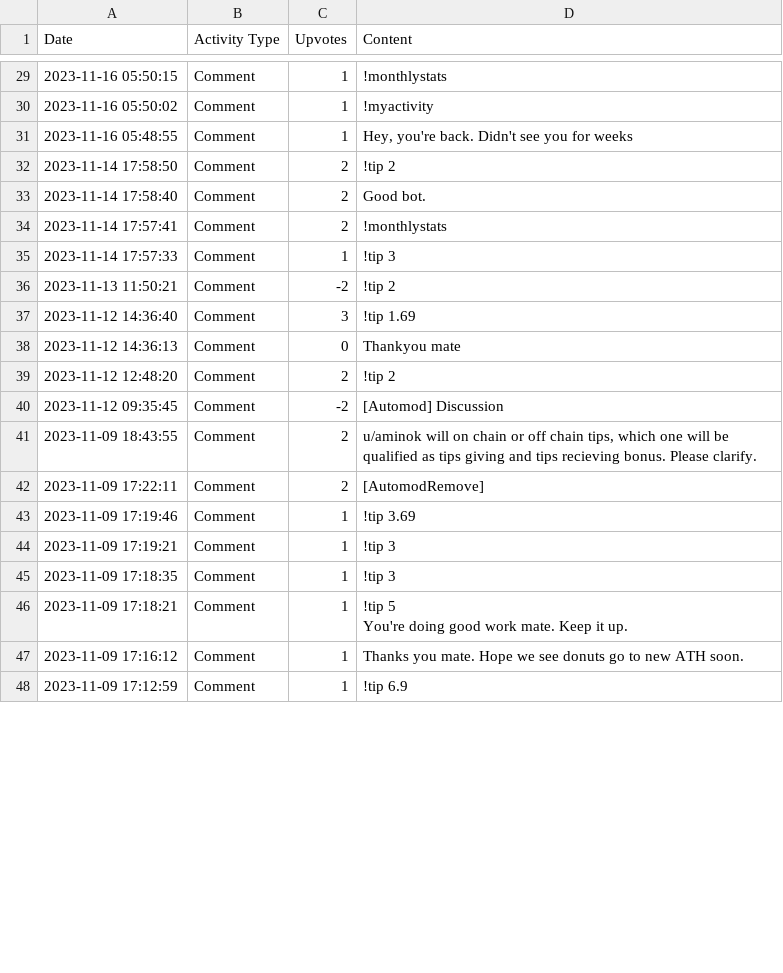
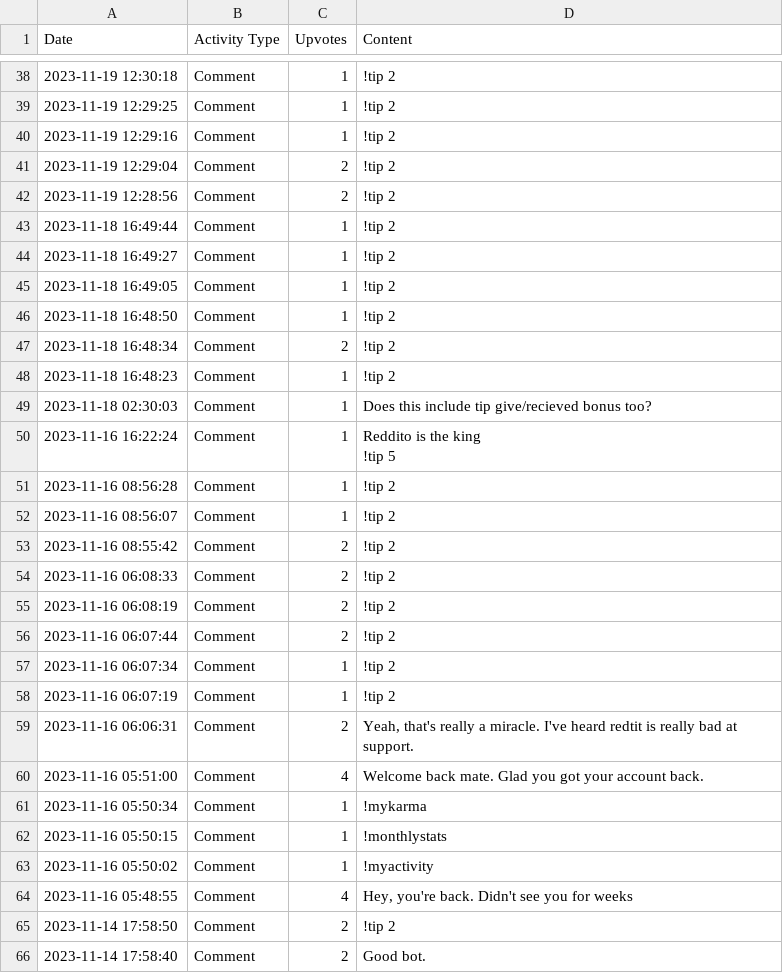
Before and after one commit to Defiboydonut/activity_csv, a CSV file: data/Electrical_Tension_activity.csv, drawn as a sheet; only a part is shown, gaps mark what is left out; the shorter side is filled out with more unchanged rows; the diff covers the shown part only.

Commit message:
Update activity CSV for Electrical_Tension

```diff
--- a/data/Electrical_Tension_activity.csv
+++ b/data/Electrical_Tension_activity.csv
@@ -29,4 +38,29 @@ Date,Activity Type,Upvotes,Content
+2023-11-19 12:30:18,Comment,1,!tip 2
+2023-11-19 12:29:25,Comment,1,!tip 2
+2023-11-19 12:29:16,Comment,1,!tip 2
+2023-11-19 12:29:04,Comment,2,!tip 2
+2023-11-19 12:28:56,Comment,2,!tip 2
+2023-11-18 16:49:44,Comment,1,!tip 2
+2023-11-18 16:49:27,Comment,1,!tip 2
+2023-11-18 16:49:05,Comment,1,!tip 2
+2023-11-18 16:48:50,Comment,1,!tip 2
+2023-11-18 16:48:34,Comment,2,!tip 2
+2023-11-18 16:48:23,Comment,1,!tip 2
+2023-11-18 02:30:03,Comment,1,Does this include tip give/recieved bonus too?
+2023-11-16 16:22:24,Comment,1,"Reddito is the king
+!tip 5"
+2023-11-16 08:56:28,Comment,1,!tip 2
+2023-11-16 08:56:07,Comment,1,!tip 2
+2023-11-16 08:55:42,Comment,2,!tip 2
+2023-11-16 06:08:33,Comment,2,!tip 2
+2023-11-16 06:08:19,Comment,2,!tip 2
+2023-11-16 06:07:44,Comment,2,!tip 2
+2023-11-16 06:07:34,Comment,1,!tip 2
+2023-11-16 06:07:19,Comment,1,!tip 2
+2023-11-16 06:06:31,Comment,2,"Yeah, that's really a miracle. I've heard redtit is really bad at support."
+2023-11-16 05:51:00,Comment,4,Welcome back mate. Glad you got your account back.
+2023-11-16 05:50:34,Comment,1,!mykarma
 2023-11-16 05:50:15,Comment,1,!monthlystats
 2023-11-16 05:50:02,Comment,1,!myactivity
-2023-11-16 05:48:55,Comment,1,"Hey, you're back. Didn't see you for weeks"
+2023-11-16 05:48:55,Comment,4,"Hey, you're back. Didn't see you for weeks"
 2023-11-14 17:58:50,Comment,2,!tip 2
```
Also changed, not shown: 13 added rows, 4 removed rows and 16 edited cells elsewhere in this file.
